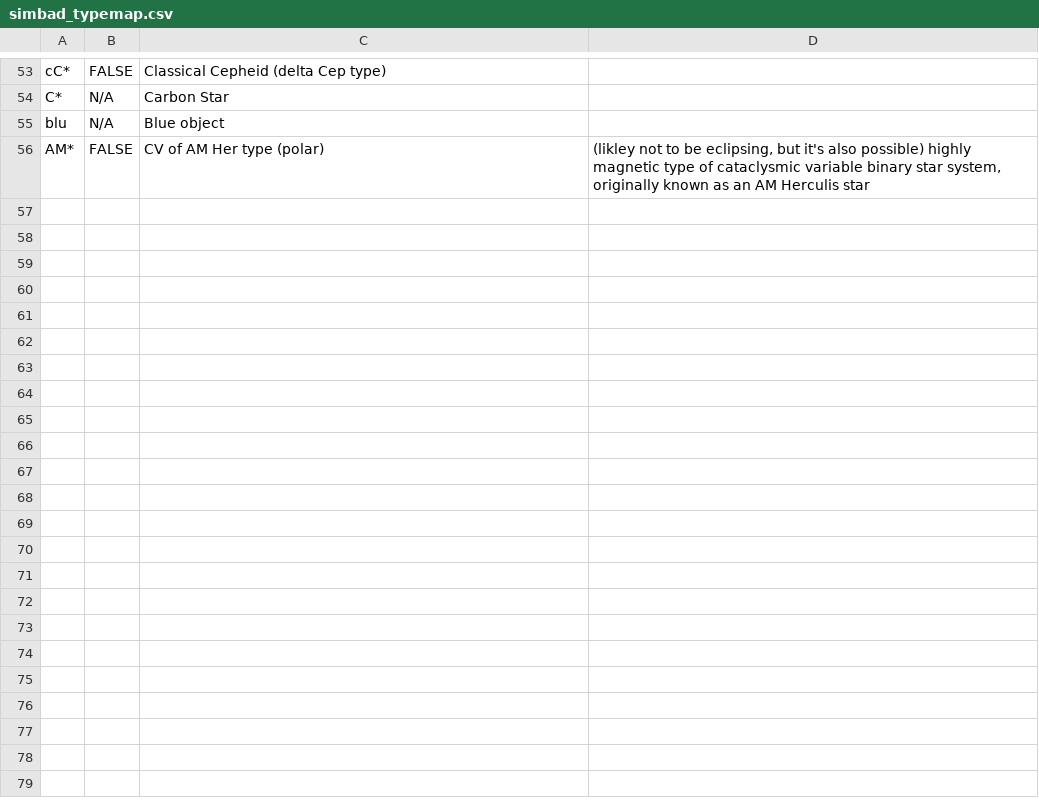
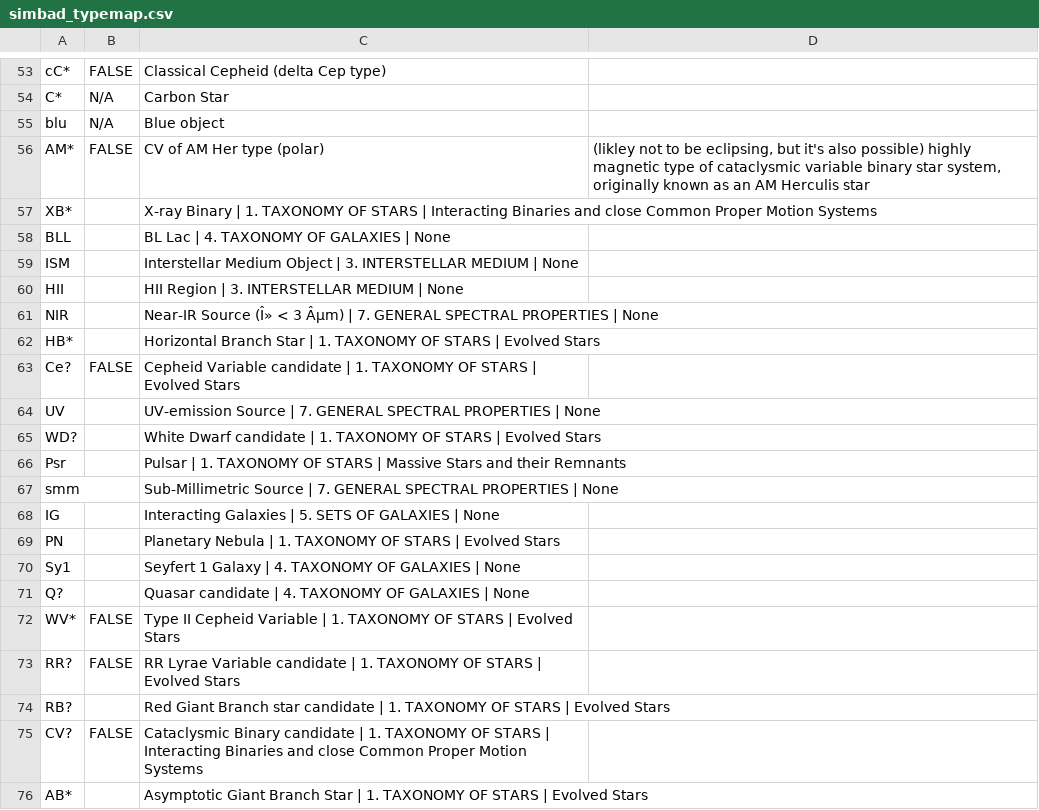
Before and after one commit to orionlee/pht_eb_stats2, a CSV file: data/simbad_typemap.csv, drawn as a sheet; only a part is shown, gaps mark what is left out; the diff covers the shown part only; the diff names each change by its address in the sheet, - before the commit and + after, or states it on an @@ line.

Commit message:
SIMBAD oTYPE TO EB map: add missing mapping

```diff
--- a/data/simbad_typemap.csv
+++ b/data/simbad_typemap.csv
+row 57: XB* |  | X-ray Binary | 1. TAXONOMY OF STARS | Interacting Binaries and close Common Proper Motion Systems
+row 58: BLL |  | BL Lac | 4. TAXONOMY OF GALAXIES | None
+row 59: ISM |  | Interstellar Medium Object | 3. INTERSTELLAR MEDIUM | None
+row 60: HII |  | HII Region | 3. INTERSTELLAR MEDIUM | None
+row 61: NIR |  | Near-IR Source (Î» < 3 Âµm) | 7. GENERAL SPECTRAL PROPERTIES | None
+row 62: HB* |  | Horizontal Branch Star | 1. TAXONOMY OF STARS | Evolved Stars
+row 63: Ce? | FALSE | Cepheid Variable candidate | 1. TAXONOMY OF STARS | Evolved Stars
+row 64: UV |  | UV-emission Source | 7. GENERAL SPECTRAL PROPERTIES | None
+row 65: WD? |  | White Dwarf candidate | 1. TAXONOMY OF STARS | Evolved Stars
+row 66: Psr |  | Pulsar | 1. TAXONOMY OF STARS | Massive Stars and their Remnants
+row 67: smm |  | Sub-Millimetric Source | 7. GENERAL SPECTRAL PROPERTIES | None
+row 68: IG |  | Interacting Galaxies | 5. SETS OF GALAXIES | None
+row 69: PN |  | Planetary Nebula | 1. TAXONOMY OF STARS | Evolved Stars
+row 70: Sy1 |  | Seyfert 1 Galaxy | 4. TAXONOMY OF GALAXIES | None
+row 71: Q? |  | Quasar candidate | 4. TAXONOMY OF GALAXIES | None
+row 72: WV* | FALSE | Type II Cepheid Variable | 1. TAXONOMY OF STARS | Evolved Stars
+row 73: RR? | FALSE | RR Lyrae Variable candidate | 1. TAXONOMY OF STARS | Evolved Stars
+row 74: RB? |  | Red Giant Branch star candidate | 1. TAXONOMY OF STARS | Evolved Stars
+row 75: CV? | FALSE | Cataclysmic Binary candidate | 1. TAXONOMY OF STARS | Interacting Binaries and close Common Proper Motion Systems
+row 76: AB* |  | Asymptotic Giant Branch Star | 1. TAXONOMY OF STARS | Evolved Stars
```
Also changed, not shown: 32 added rows elsewhere in this file.
